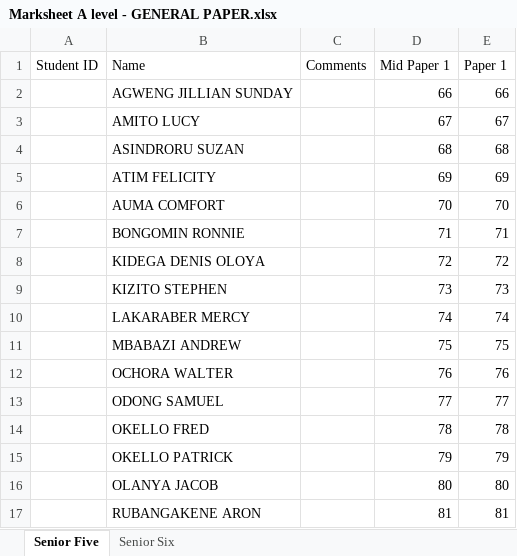
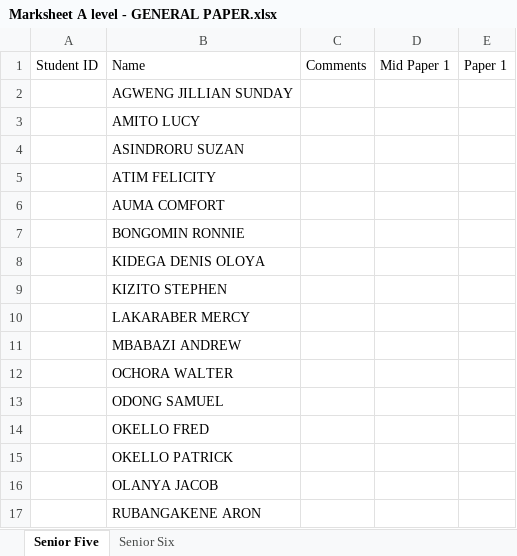
Before and after one commit to Paikonia/Report-Card-Builder, an Excel workbook: Report Creator/test_subjects/Marks Sheet Term II 2024/A level Marks Sheet Term II 2024/Marksheet A level - GENERAL PAPER.xlsx, sheet Senior Five, drawn as a sheet; values as stored, in another font and other column widths than the file's, no borders; charts and pictures not drawn; the diff names each change by its address in the sheet, - before the commit and + after, or states it on an @@ line.

```diff
--- a/Report Creator/test_subjects/Marks Sheet Term II 2024/A level Marks Sheet Term II 2024/Marksheet A level - GENERAL PAPER.xlsx (sheet Senior Five)
+++ b/Report Creator/test_subjects/Marks Sheet Term II 2024/A level Marks Sheet Term II 2024/Marksheet A level - GENERAL PAPER.xlsx (sheet Senior Five)
-D2: 66
+D2: (empty)
-E2: 66
+E2: (empty)
-D3: 67
+D3: (empty)
-E3: 67
+E3: (empty)
-D4: 68
+D4: (empty)
-E4: 68
+E4: (empty)
-D5: 69
+D5: (empty)
-E5: 69
+E5: (empty)
-D6: 70
+D6: (empty)
-E6: 70
+E6: (empty)
-D7: 71
+D7: (empty)
-E7: 71
+E7: (empty)
-D8: 72
+D8: (empty)
-E8: 72
+E8: (empty)
-D9: 73
+D9: (empty)
-E9: 73
+E9: (empty)
-D10: 74
+D10: (empty)
-E10: 74
+E10: (empty)
-D11: 75
+D11: (empty)
-E11: 75
+E11: (empty)
-D12: 76
+D12: (empty)
-E12: 76
+E12: (empty)
-D13: 77
+D13: (empty)
-E13: 77
+E13: (empty)
-D14: 78
+D14: (empty)
-E14: 78
+E14: (empty)
-D15: 79
+D15: (empty)
-E15: 79
+E15: (empty)
-D16: 80
+D16: (empty)
-E16: 80
+E16: (empty)
-D17: 81
+D17: (empty)
-E17: 81
+E17: (empty)
```
Also changed, not shown: sheet Senior Six, charts or pictures, Report Creator/test_subjects/Marks Sheet Term II 2024/A level Marks Sheet Term II 2024/Marksheet A level - AGRICULTURE.xlsx, Report Creator/test_subjects/Marks Sheet Term II 2024/A level Marks Sheet Term II 2024/Marksheet A level - ART.xlsx, 34 other files.
